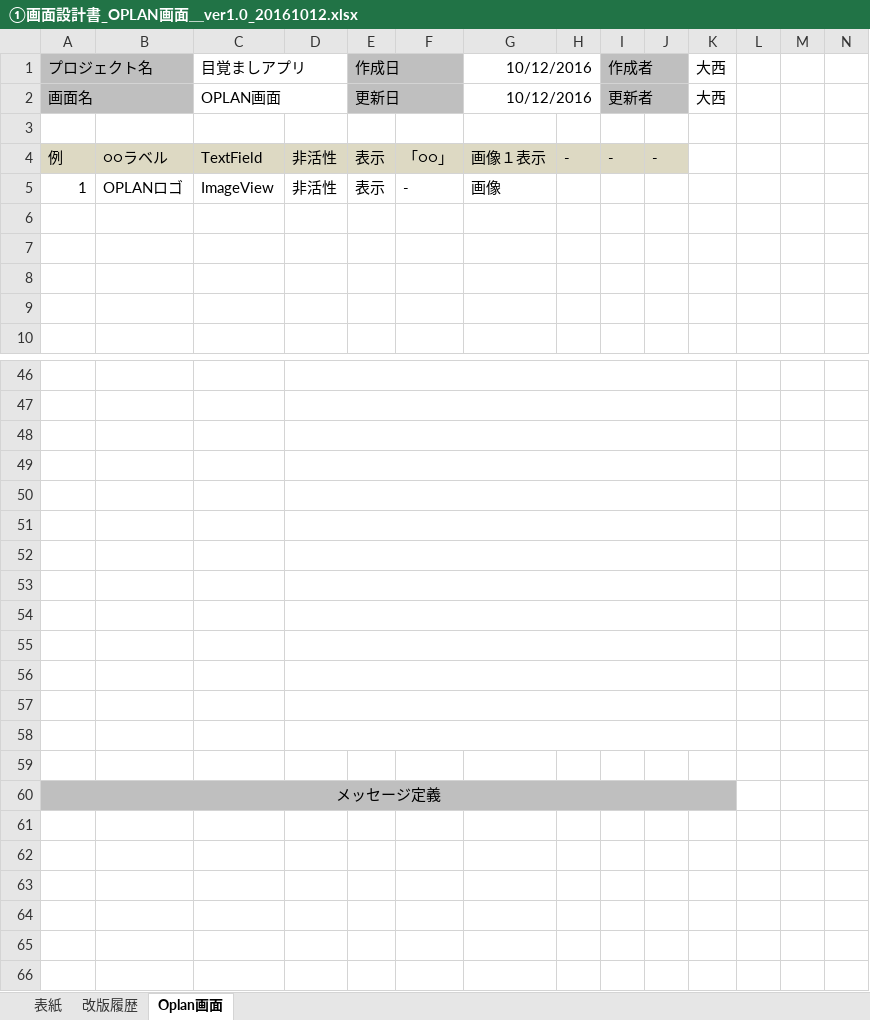
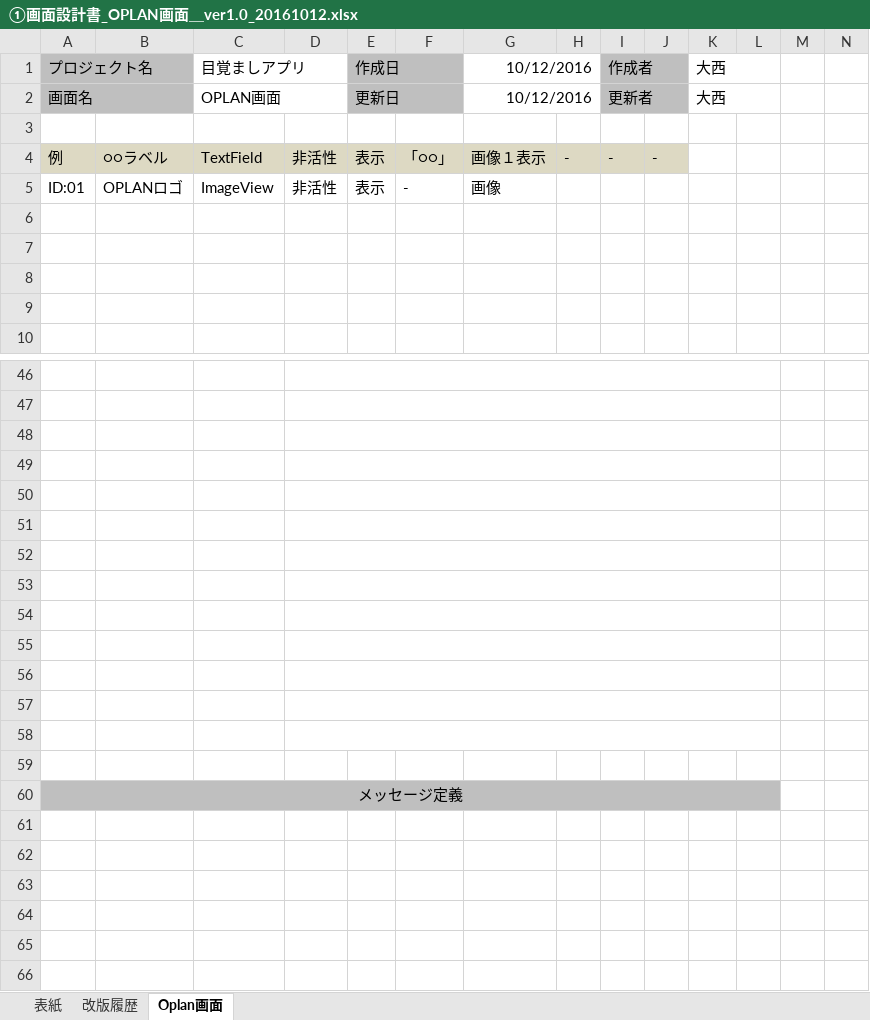
Before and after one commit to opl-bco/Document, an Excel workbook: ①画面設計書_OPLAN画面＿ver1.0_20161012.xlsx, sheet Oplan画面, drawn as a sheet; only a part is shown, gaps mark what is left out; values as stored, in another font and other column widths than the file's, no borders; charts and pictures not drawn; the diff covers the shown part only; the diff names each change by its address in the sheet, - before the commit and + after, or states it on an @@ line.

```diff
--- a/①画面設計書_OPLAN画面＿ver1.0_20161012.xlsx (sheet Oplan画面)
+++ b/①画面設計書_OPLAN画面＿ver1.0_20161012.xlsx (sheet Oplan画面)
+K1:L1 merged
+K2:L2 merged
-A5: 1
+A5: ID:01
-D46:K46 merged
+D46:L46 merged
-D47:K47 merged
+D47:L47 merged
-D48:K48 merged
+D48:L48 merged
-D49:K49 merged
+D49:L49 merged
-D50:K50 merged
+D50:L50 merged
-D51:K51 merged
+D51:L51 merged
-D52:K52 merged
+D52:L52 merged
-D53:K53 merged
+D53:L53 merged
-D54:K54 merged
+D54:L54 merged
-D55:K55 merged
+D55:L55 merged
-D56:K56 merged
+D56:L56 merged
-D57:K57 merged
+D57:L57 merged
-D58:K58 merged
+D58:L58 merged
-A60:K60 merged
+A60:L60 merged
-L60 fill: none
+L60 fill: #BFBFBF
```
Also changed, not shown: 1 edited cell, cell formats and merged cells elsewhere in this sheet, charts or pictures.
